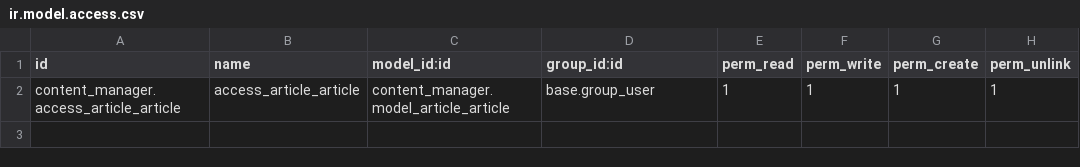
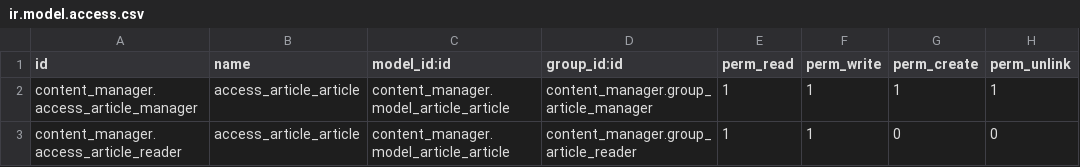
Before and after one commit to Diab-io/Content-Manager, a CSV file: security/ir.model.access.csv, drawn as a sheet.

```diff
--- a/security/ir.model.access.csv
+++ b/security/ir.model.access.csv
@@ -1,2 +1,3 @@
 id,name,model_id:id,group_id:id,perm_read,perm_write,perm_create,perm_unlink
-content_manager.access_article_article,access_article_article,content_manager.model_article_article,base.group_user,1,1,1,1
+content_manager.access_article_manager,access_article_article,content_manager.model_article_article,content_manager.group_article_manager,1,1,1,1
+content_manager.access_article_reader,access_article_article,content_manager.model_article_article,content_manager.group_article_reader,1,1,0,0
```
Also changed, not shown: 4 other files.
